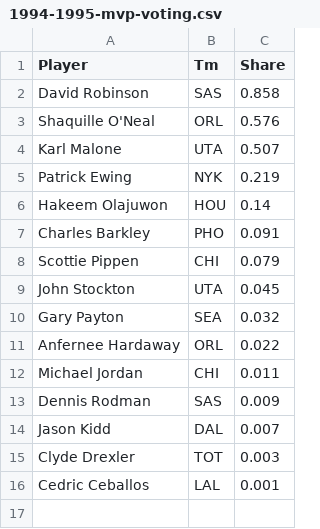
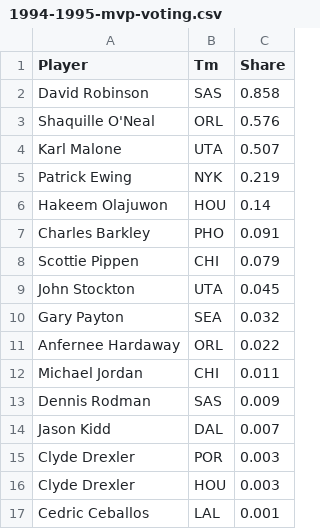
Before and after one commit to gahansambhar/machine-learning, a CSV file: nba-mvp/data/mvp-voting/1994-1995-mvp-voting.csv, drawn as a sheet.

Commit message:
Clyde Drexler manually split into POR and HOU

```diff
--- a/nba-mvp/data/mvp-voting/1994-1995-mvp-voting.csv
+++ b/nba-mvp/data/mvp-voting/1994-1995-mvp-voting.csv
@@ -14,3 +14,4 @@ Dennis Rodman,SAS,0.009
 Jason Kidd,DAL,0.007
-Clyde Drexler,TOT,0.003
+Clyde Drexler,POR,0.003
+Clyde Drexler,HOU,0.003
 Cedric Ceballos,LAL,0.001
```
